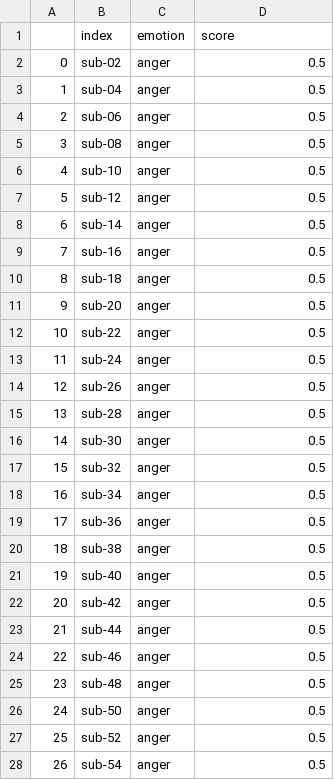
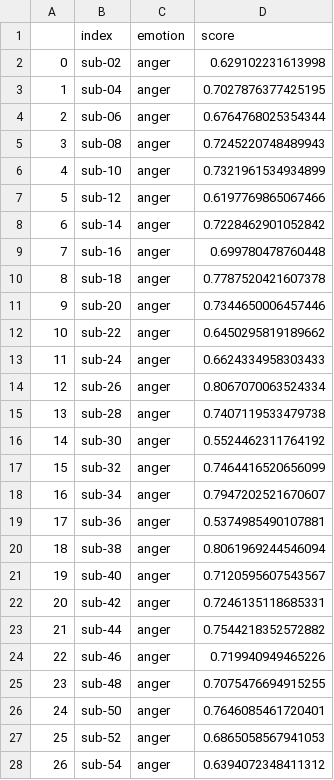
Before and after one commit to lukassnoek/hypothesis-kernel-analysis, a TSV file: results/method-ml_analysis-between_auroc.tsv, drawn as a sheet; only a part is shown; the diff covers the shown part only.

```diff
--- a/results/method-ml_analysis-between_auroc.tsv
+++ b/results/method-ml_analysis-between_auroc.tsv
@@ -1,28 +1,28 @@
 	index	emotion	score
-0	sub-02	anger	0.5
-1	sub-04	anger	0.5
-2	sub-06	anger	0.5
-3	sub-08	anger	0.5
-4	sub-10	anger	0.5
-5	sub-12	anger	0.5
-6	sub-14	anger	0.5
-7	sub-16	anger	0.5
-8	sub-18	anger	0.5
-9	sub-20	anger	0.5
-10	sub-22	anger	0.5
-11	sub-24	anger	0.5
-12	sub-26	anger	0.5
-13	sub-28	anger	0.5
-14	sub-30	anger	0.5
-15	sub-32	anger	0.5
-16	sub-34	anger	0.5
-17	sub-36	anger	0.5
-18	sub-38	anger	0.5
-19	sub-40	anger	0.5
-20	sub-42	anger	0.5
-21	sub-44	anger	0.5
-22	sub-46	anger	0.5
-23	sub-48	anger	0.5
-24	sub-50	anger	0.5
-25	sub-52	anger	0.5
-26	sub-54	anger	0.5
+0	sub-02	anger	0.629102231613998
+1	sub-04	anger	0.7027876377425195
+2	sub-06	anger	0.6764768025354344
+3	sub-08	anger	0.7245220748489943
+4	sub-10	anger	0.7321961534934899
+5	sub-12	anger	0.6197769865067466
+6	sub-14	anger	0.7228462901052842
+7	sub-16	anger	0.699780478760448
+8	sub-18	anger	0.7787520421607378
+9	sub-20	anger	0.7344650006457446
+10	sub-22	anger	0.6450295819189662
+11	sub-24	anger	0.6624334958303433
+12	sub-26	anger	0.8067070063524334
+13	sub-28	anger	0.7407119533479738
+14	sub-30	anger	0.5524462311764192
+15	sub-32	anger	0.7464416520656099
+16	sub-34	anger	0.7947202521670607
+17	sub-36	anger	0.5374985490107881
+18	sub-38	anger	0.8061969244546094
+19	sub-40	anger	0.7120595607543567
+20	sub-42	anger	0.7246135118685331
+21	sub-44	anger	0.7544218352572882
+22	sub-46	anger	0.719940949465226
+23	sub-48	anger	0.7075476694915255
+24	sub-50	anger	0.7646085461720401
+25	sub-52	anger	0.6865058567941053
+26	sub-54	anger	0.6394072348411312
```
Also changed, not shown: 153 edited cells elsewhere in this file, results/noise_ceilings.tsv, results/score_per_intensity_quantile.tsv, 17 other files.
